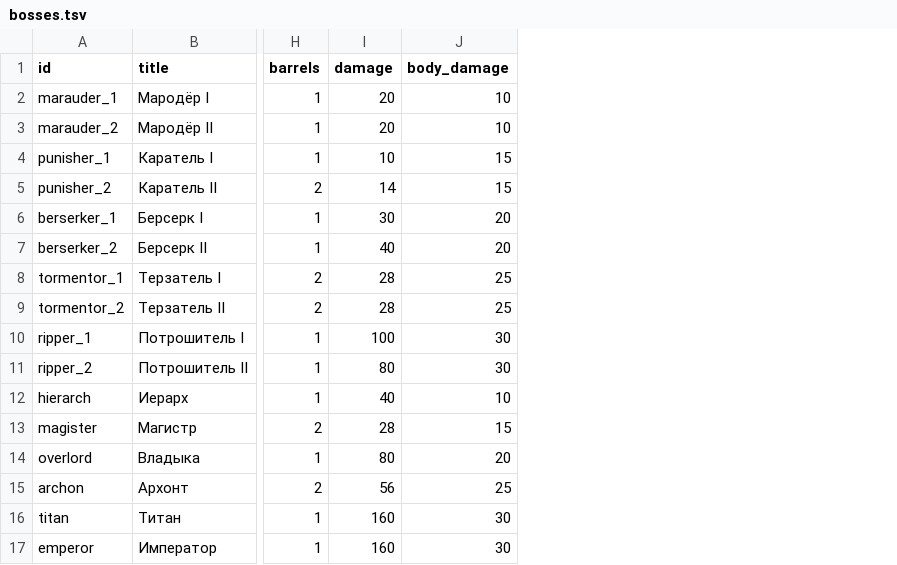
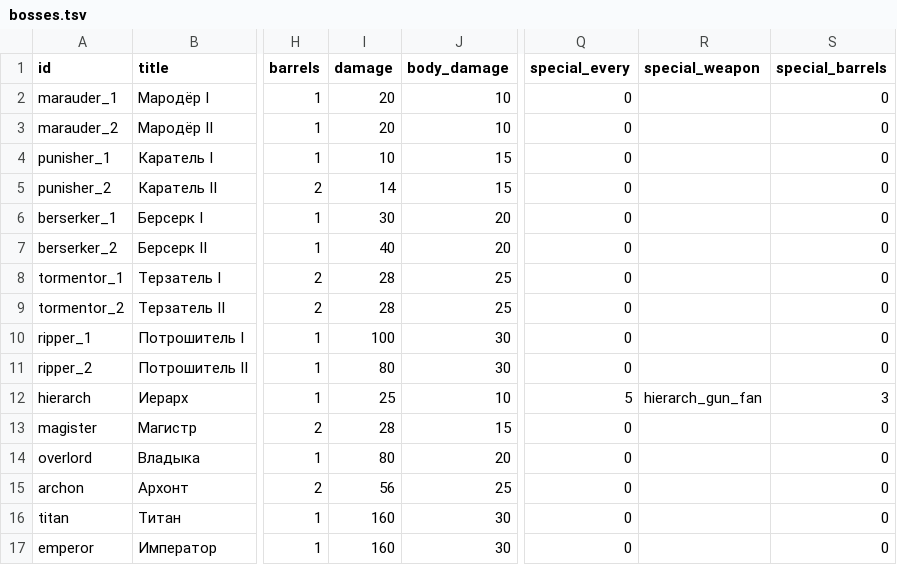
Before and after one commit to BarVit/UnityHomeWorks, a TSV file: Flappy Terminator/Assets/Data/Tables/bosses.tsv, drawn as a sheet; only a part is shown, gaps mark what is left out; the diff names each change by its address in the sheet, - before the commit and + after, or states it on an @@ line.

```diff
--- a/Flappy Terminator/Assets/Data/Tables/bosses.tsv
+++ b/Flappy Terminator/Assets/Data/Tables/bosses.tsv
+column Q (special_every), rows 2-17: 0 | 0 | 0 | 0 | 0 | 0 | 0 | 0 | 0 | 0 | 5 | 0 | 0 | 0 | 0 | 0
+column R (special_weapon), row 12: hierarch_gun_fan
+column S (special_barrels), rows 2-17: 0 | 0 | 0 | 0 | 0 | 0 | 0 | 0 | 0 | 0 | 3 | 0 | 0 | 0 | 0 | 0
-I12 (damage): 40
+I12 (damage): 25
```
Also changed, not shown: Flappy Terminator/Assets/Data/Tables/boss_phases.tsv, Flappy Terminator/Assets/Data/Tables/weapons.tsv, 15 other files.
